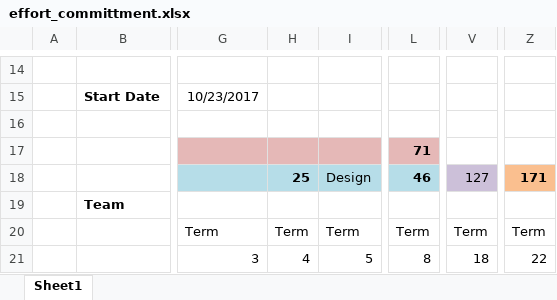
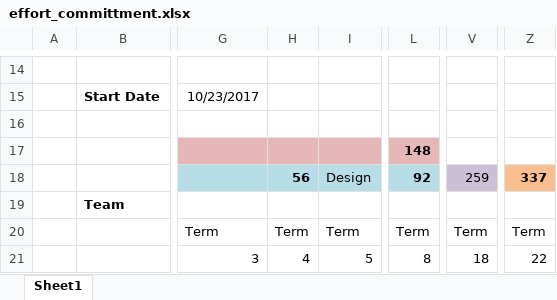
Before and after one commit to SlidingTile/SlidingTileRep, an Excel workbook: docs/budget/effort_committment.xlsx, sheet Sheet1, drawn as a sheet; only a part is shown, gaps mark what is left out; values as stored, in another font and other column widths than the file's, no borders; charts and pictures and conditional formats not drawn; the diff covers the shown part only; the diff names each change by its address in the sheet, - before the commit and + after, or states it on an @@ line.

Commit message:
Added effort commitment snapshot

```diff
--- a/docs/budget/effort_committment.xlsx (sheet Sheet1)
+++ b/docs/budget/effort_committment.xlsx (sheet Sheet1)
-L17: 71
+L17: 148
-H18: 25
+H18: 56
-L18: 46
+L18: 92
-V18: 127
+V18: 259
-Z18: 171
+Z18: 337
```
Also changed, not shown: 5 added rows, 5 removed rows and 22 edited cells elsewhere in this sheet.
